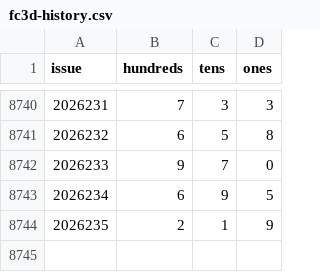
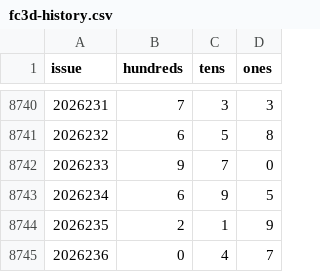
Before and after one commit to hxiaowei0102-web/fc3d-bst-kill2, a CSV file: data/fc3d-history.csv, drawn as a sheet; only a part is shown, gaps mark what is left out.

Commit message:
sync: data/fc3d-history.csv

```diff
--- a/data/fc3d-history.csv
+++ b/data/fc3d-history.csv
@@ -8744 +8744,2 @@ issue,hundreds,tens,ones
 2026235,2,1,9
+2026236,0,4,7
```
